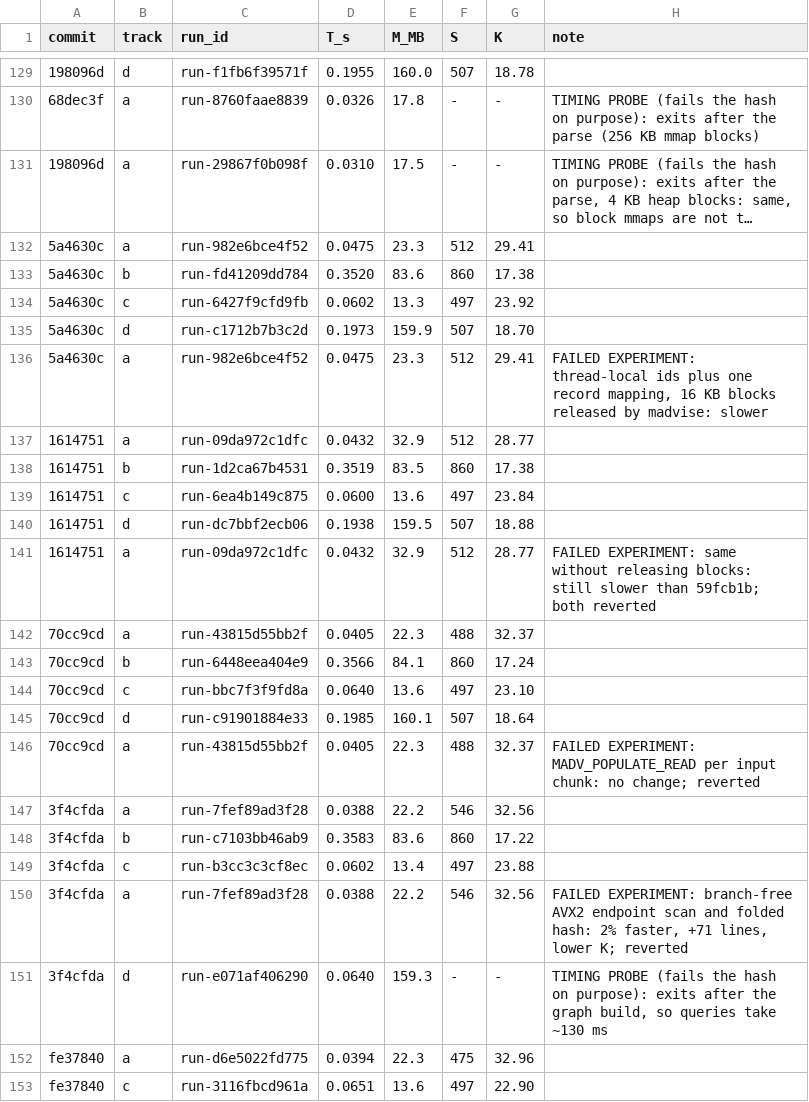
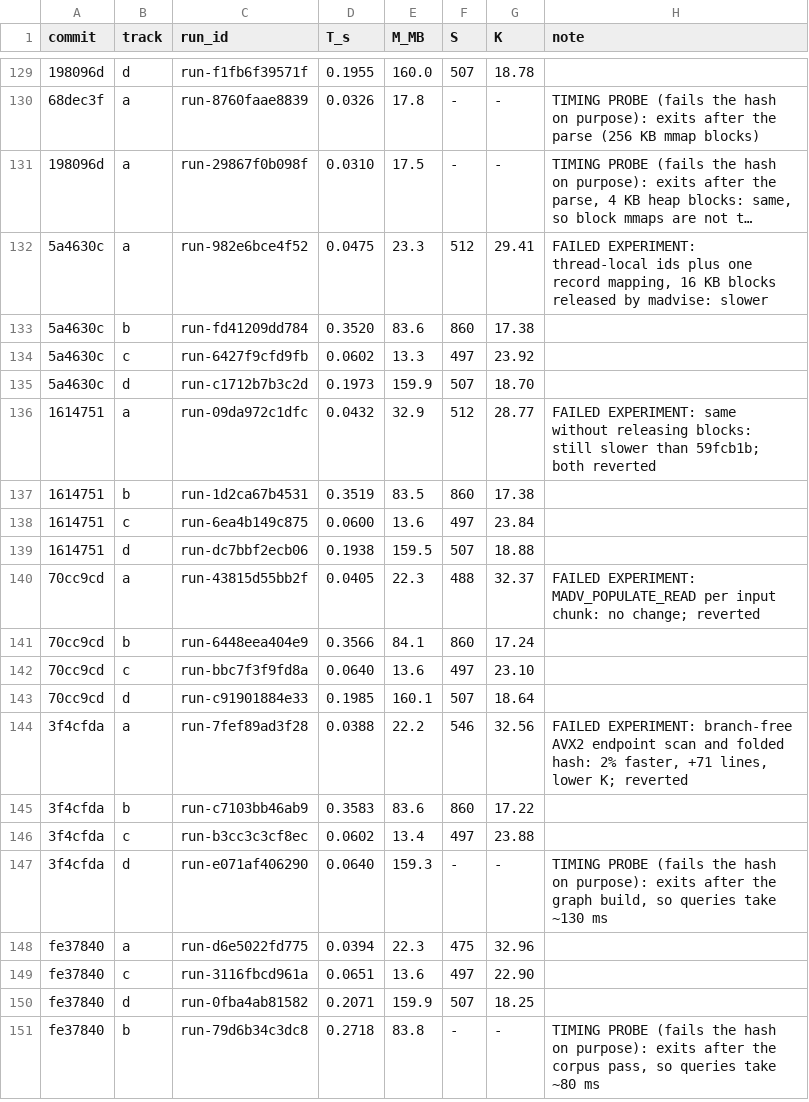
Before and after one commit to FrankChinedu/speed-demon, a TSV file: dev/tools/runs.tsv, drawn as a sheet; only a part is shown, gaps mark what is left out; the shorter side is filled out with more unchanged rows; long unchanged cells end in …; removed rows and columns are numbered as before the commit, all else as after; the diff covers the shown part only; the diff names each change by its address in the sheet, - before the commit and + after, or states it on an @@ line.

```diff
--- a/dev/tools/runs.tsv
+++ b/dev/tools/runs.tsv
-H132 (note): (empty)
+H132 (note): FAILED EXPERIMENT: thread-local ids plus one record mapping, 16 KB blocks released by madvise: slower
-row 136: 5a4630c | a | run-982e6bce4f52 | 0.0475 | 23.3 | 512 | 29.41 | FAILED EXPERIMENT: thread-local ids plus one record mapping, 16 KB blocks released by madvise: slower
-H136 (note): (empty)
+H136 (note): FAILED EXPERIMENT: same without releasing blocks: still slower than 59fcb1b; both reverted
-row 141: 1614751 | a | run-09da972c1dfc | 0.0432 | 32.9 | 512 | 28.77 | FAILED EXPERIMENT: same without releasing blocks: still slower than 59fcb1b; both reverted
-H140 (note): (empty)
+H140 (note): FAILED EXPERIMENT: MADV_POPULATE_READ per input chunk: no change; reverted
-row 146: 70cc9cd | a | run-43815d55bb2f | 0.0405 | 22.3 | 488 | 32.37 | FAILED EXPERIMENT: MADV_POPULATE_READ per input chunk: no change; reverted
-H144 (note): (empty)
+H144 (note): FAILED EXPERIMENT: branch-free AVX2 endpoint scan and folded hash: 2% faster, +71 lines, lower K; reverted
-row 150: 3f4cfda | a | run-7fef89ad3f28 | 0.0388 | 22.2 | 546 | 32.56 | FAILED EXPERIMENT: branch-free AVX2 endpoint scan and folded hash: 2% faster, +71 lines, lower K; reverted
```
Also changed, not shown: 17 removed rows and 11 edited cells elsewhere in this file.
